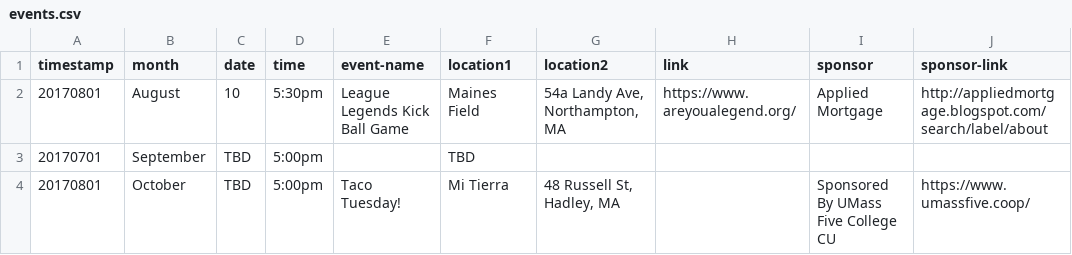
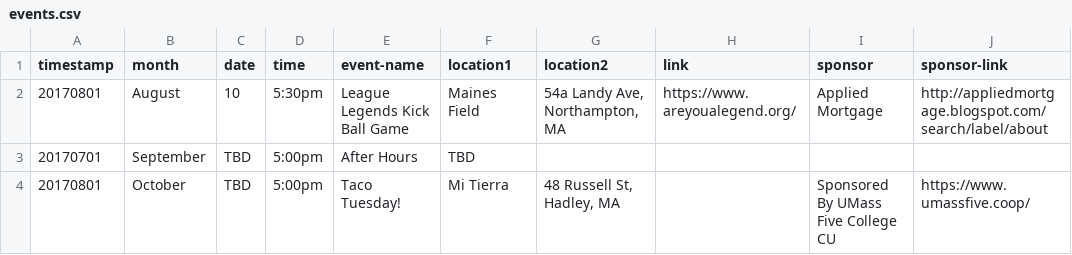
Before and after one commit to clearbold/ayp, a CSV file: _data/events.csv, drawn as a sheet.

Commit message:
Update events.csv

```diff
--- a/_data/events.csv
+++ b/_data/events.csv
@@ -2,3 +2,3 @@
 "20170801","August","10","5:30pm","League Legends Kick Ball Game","Maines Field","54a Landy Ave, Northampton, MA","https://www.areyoualegend.org/","Applied Mortgage","http://appliedmortgage.blogspot.com/search/label/about"
-"20170701","September","TBD","5:00pm","","TBD","","","",""
+"20170701","September","TBD","5:00pm","After Hours","TBD","","","",""
 "20170801","October","TBD","5:00pm","Taco Tuesday!","Mi Tierra","48 Russell St, Hadley, MA","","Sponsored By UMass Five College CU","https://www.umassfive.coop/"
```
